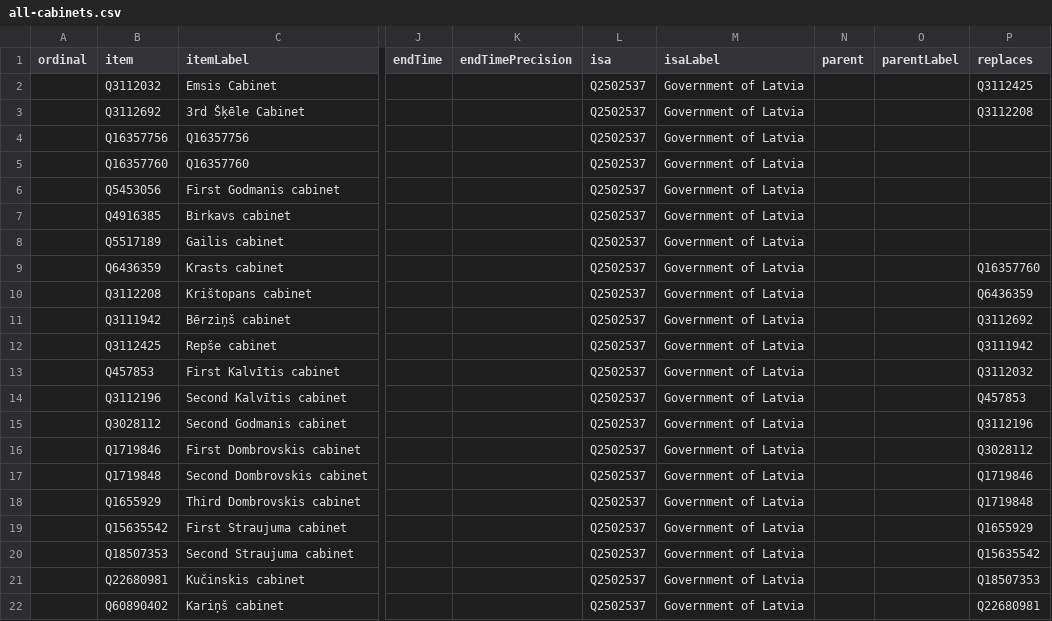
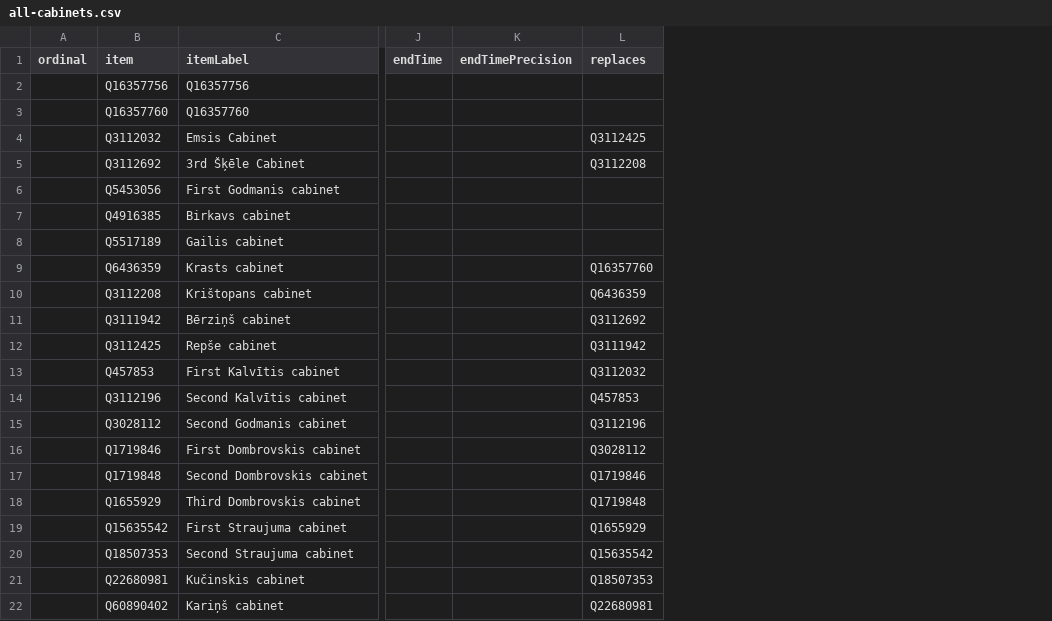
Before and after one commit to every-politician-scrapers/latvia-cabinet, a CSV file: wikidata/results/all-cabinets.csv, drawn as a sheet; only a part is shown, gaps mark what is left out; removed rows and columns are numbered as before the commit, all else as after; the diff names each change by its address in the sheet, - before the commit and + after, or states it on an @@ line.

Commit message:
Run SPARQL queries

```diff
--- a/wikidata/results/all-cabinets.csv
+++ b/wikidata/results/all-cabinets.csv
-column L (isa), rows 2-3: Q2502537 | Q2502537; rows 6-22: all Q2502537
-column M (isaLabel), rows 2-3: Government of Latvia | Government of Latvia; rows 6-22: all Government of Latvia
-column N (parent), empty
-column O (parentLabel), empty
@@ row 4 moved to row 2: Q16357756 @@
@@ row 5 moved to row 3: Q16357760 @@
```
